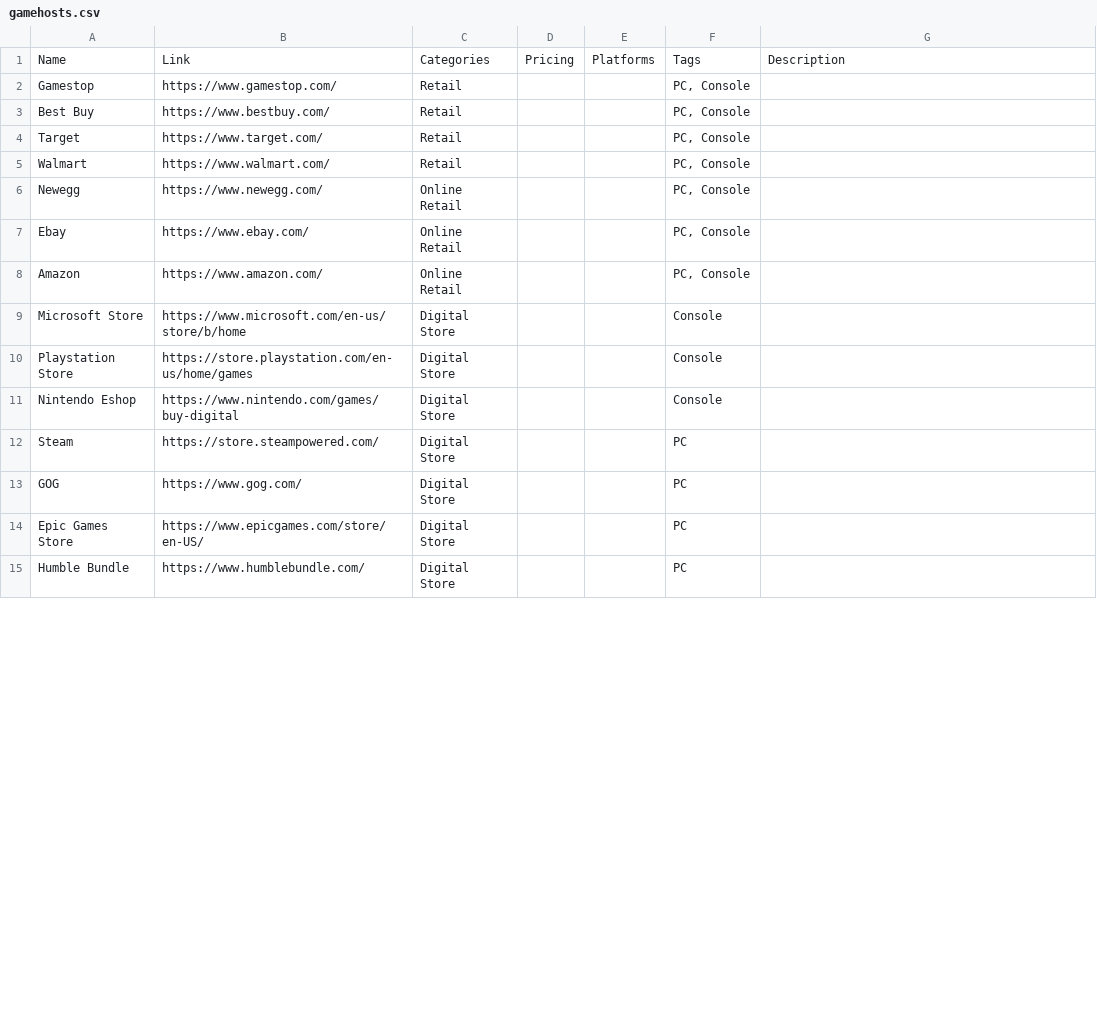
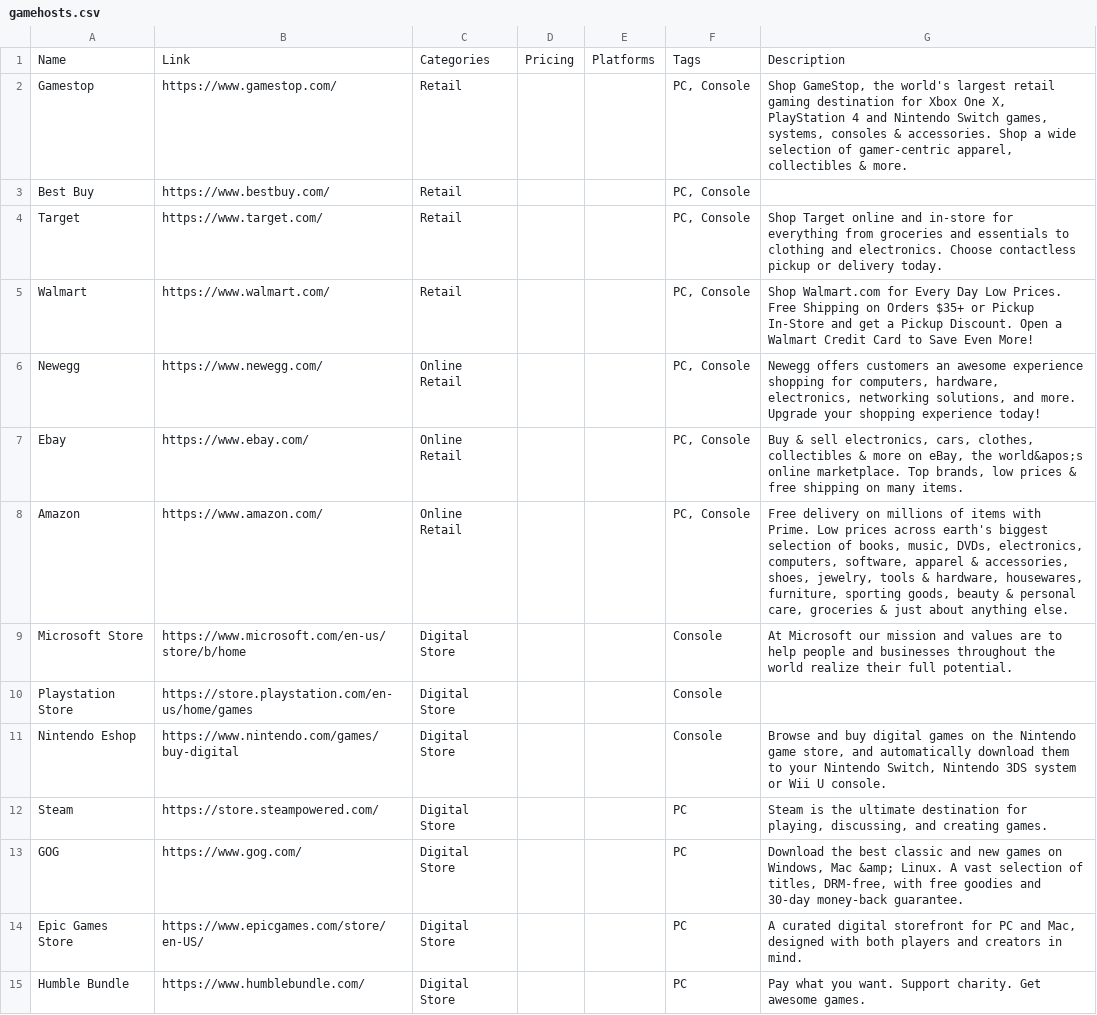
Before and after one commit to jackmelcher/gamedevelop.io, a CSV file: csv/gamehosts.csv, drawn as a sheet; only a part is shown; the diff covers the shown part only.

Commit message:
Added even more descriptions and fixed up the tables that were broken.

```diff
--- a/csv/gamehosts.csv
+++ b/csv/gamehosts.csv
@@ -1,15 +1,15 @@
 Name,Link,Categories,Pricing,Platforms,Tags,Description
-Gamestop,https://www.gamestop.com/,Retail,,,"PC, Console",
+Gamestop,https://www.gamestop.com/,Retail,,,"PC, Console","Shop GameStop, the world's largest retail gaming destination for Xbox One X, PlayStation 4 and Nintendo Switch games, systems, consoles & accessories. Shop a wide selection of gamer-centric apparel, collectibles & more."
 Best Buy,https://www.bestbuy.com/,Retail,,,"PC, Console",
-Target,https://www.target.com/,Retail,,,"PC, Console",
-Walmart,https://www.walmart.com/,Retail,,,"PC, Console",
-Newegg,https://www.newegg.com/,Online Retail,,,"PC, Console",
-Ebay,https://www.ebay.com/,Online Retail,,,"PC, Console",
-Amazon,https://www.amazon.com/,Online Retail,,,"PC, Console",
-Microsoft Store,https://www.microsoft.com/en-us/store/b/home,Digital Store,,,Console,
+Target,https://www.target.com/,Retail,,,"PC, Console",Shop Target online and in-store for everything from groceries and essentials to clothing and electronics. Choose contactless pickup or delivery today.
+Walmart,https://www.walmart.com/,Retail,,,"PC, Console",Shop Walmart.com for Every Day Low Prices. Free Shipping on Orders $35+ or Pickup In-Store and get a Pickup Discount. Open a Walmart Credit Card to Save Even More!
+Newegg,https://www.newegg.com/,Online Retail,,,"PC, Console","Newegg offers customers an awesome experience shopping for computers, hardware, electronics, networking solutions, and more. Upgrade your shopping experience today!"
+Ebay,https://www.ebay.com/,Online Retail,,,"PC, Console","Buy & sell electronics, cars, clothes, collectibles & more on eBay, the world&apos;s online marketplace. Top brands, low prices & free shipping on many items."
+Amazon,https://www.amazon.com/,Online Retail,,,"PC, Console","Free delivery on millions of items with Prime. Low prices across earth's biggest selection of books, music, DVDs, electronics, computers, software, apparel & accessories, shoes, jewelry, tools & hardware, housewares, furniture, sporting goods, beauty & personal care, groceries & just about anything else."
+Microsoft Store,https://www.microsoft.com/en-us/store/b/home,Digital Store,,,Console,At Microsoft our mission and values are to help people and businesses throughout the world realize their full potential.
 Playstation Store,https://store.playstation.com/en-us/home/games,Digital Store,,,Console,
-Nintendo Eshop,https://www.nintendo.com/games/buy-digital,Digital Store,,,Console,
-Steam,https://store.steampowered.com/,Digital Store,,,PC,
-GOG,https://www.gog.com/,Digital Store,,,PC,
-Epic Games Store,https://www.epicgames.com/store/en-US/,Digital Store,,,PC,
-Humble Bundle,https://www.humblebundle.com/,Digital Store,,,PC,
+Nintendo Eshop,https://www.nintendo.com/games/buy-digital,Digital Store,,,Console,"Browse and buy digital games on the Nintendo game store, and automatically download them to your Nintendo Switch, Nintendo 3DS system or Wii U console."
+Steam,https://store.steampowered.com/,Digital Store,,,PC,"Steam is the ultimate destination for playing, discussing, and creating games."
+GOG,https://www.gog.com/,Digital Store,,,PC,"Download the best classic and new games on Windows, Mac &amp; Linux. A vast selection of titles, DRM-free, with free goodies and 30-day money-back guarantee."
+Epic Games Store,https://www.epicgames.com/store/en-US/,Digital Store,,,PC,"A curated digital storefront for PC and Mac, designed with both players and creators in mind."
+Humble Bundle,https://www.humblebundle.com/,Digital Store,,,PC,Pay what you want. Support charity. Get awesome games.
```
Also changed, not shown: 1 added row and 19 edited cells elsewhere in this file, csv/engine.csv, csv/learning.csv, 18 other files.
